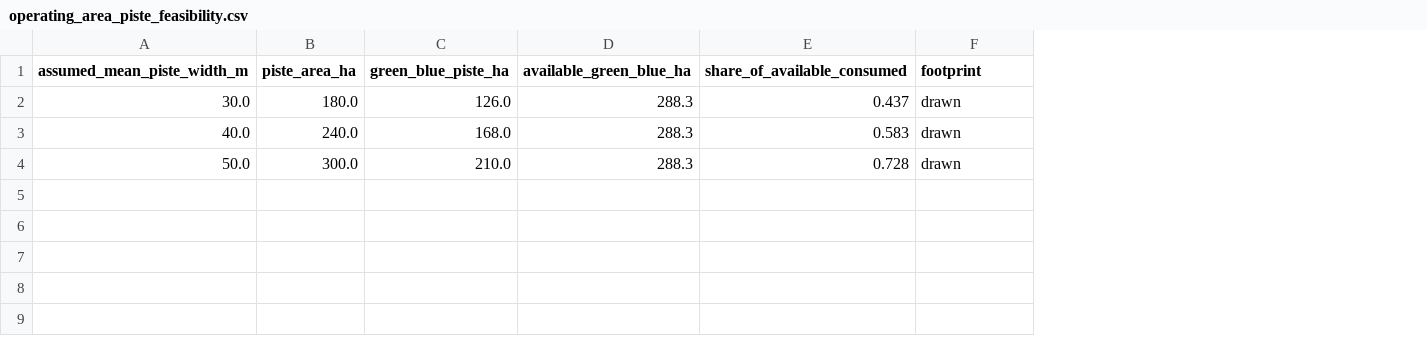
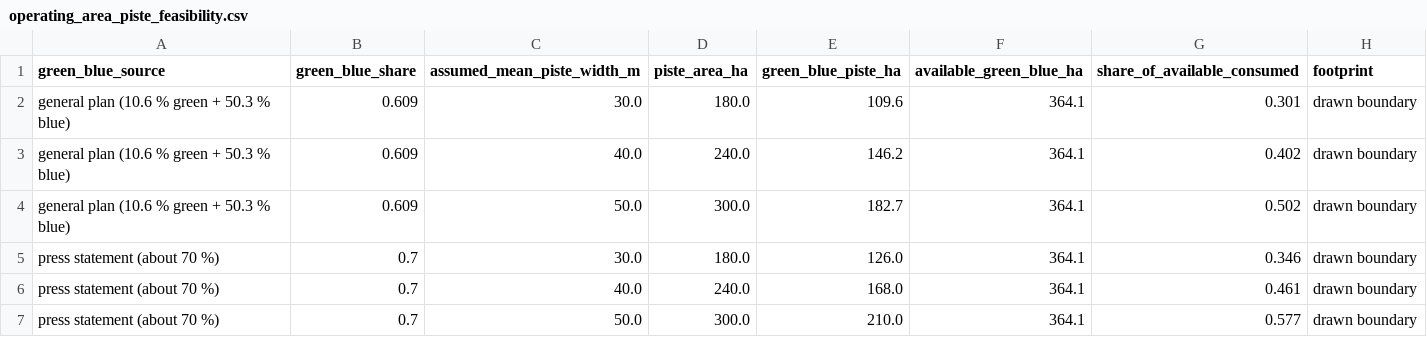
Before and after one commit to diasirish/Almaty-Super-Ski-Analytics, a CSV file: outputs/superski/tables/operating_area_piste_feasibility.csv, drawn as a sheet; addresses are those after the commit; the diff names each change by its address in the sheet, - before the commit and + after, or states it on an @@ line.

```diff
--- a/outputs/superski/tables/operating_area_piste_feasibility.csv
+++ b/outputs/superski/tables/operating_area_piste_feasibility.csv
+column A (green_blue_source), rows 5-7: all press statement (about 70 %)
+column B (green_blue_share), rows 5-7: all 0.7
+row 2: general plan (10.6 % green + 50.3 % blue) | 0.609 | 30.0 | 180.0 | 109.6 | 364.1 | 0.301 | drawn boundary
+row 3: general plan (10.6 % green + 50.3 % blue) | 0.609 | 40.0 | 240.0 | 146.2 | 364.1 | 0.402 | drawn boundary
+row 4: general plan (10.6 % green + 50.3 % blue) | 0.609 | 50.0 | 300.0 | 182.7 | 364.1 | 0.502 | drawn boundary
-F5:F7 (available_green_blue_ha): 288.3
+F5:F7 (available_green_blue_ha): 364.1
-G5 (share_of_available_consumed): 0.437
+G5 (share_of_available_consumed): 0.346
-H5:H7 (footprint): drawn
+H5:H7 (footprint): drawn boundary
-G6 (share_of_available_consumed): 0.583
+G6 (share_of_available_consumed): 0.461
-G7 (share_of_available_consumed): 0.728
+G7 (share_of_available_consumed): 0.577
```
Also changed, not shown: outputs/kz_project/tables/green_blue_feasibility.csv, outputs/superski/tables/operating_area_gradient_classes.csv, 20 other files.
